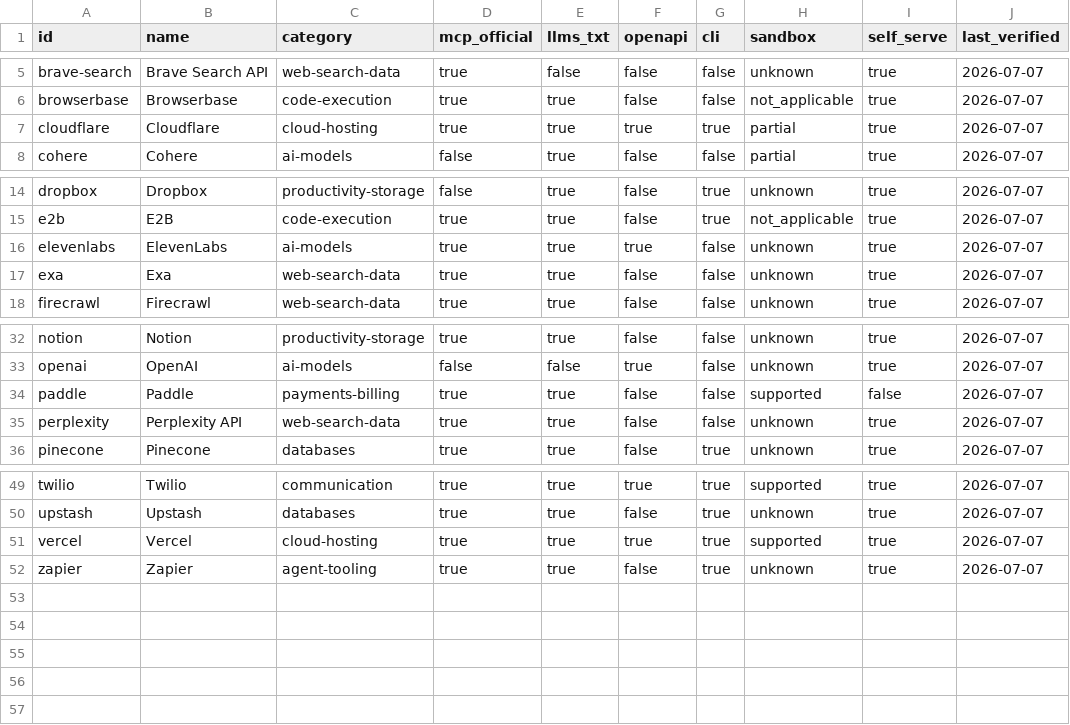
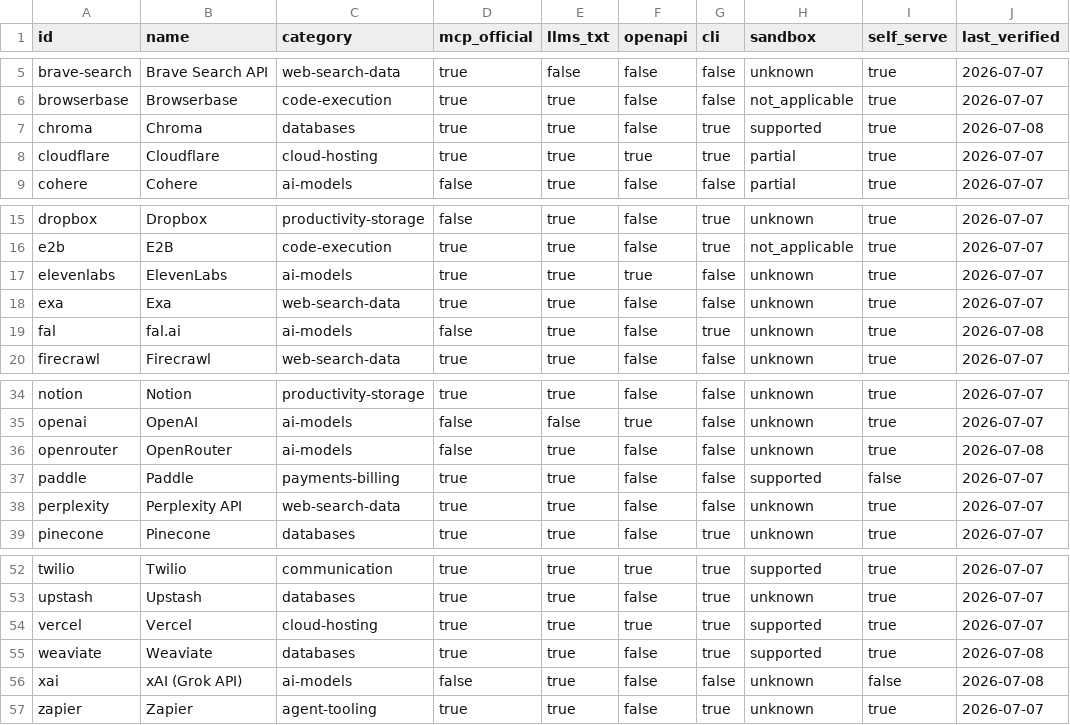
Before and after one commit to Olorinm/agent-friendly-services, a CSV file: generated/matrix.csv, drawn as a sheet; only a part is shown, gaps mark what is left out.

```diff
--- a/generated/matrix.csv
+++ b/generated/matrix.csv
@@ -6,2 +6,3 @@ brave-search,Brave Search API,web-search-data,true,false,false,false,unknown,tru
 browserbase,Browserbase,code-execution,true,true,false,false,not_applicable,true,2026-07-07
+chroma,Chroma,databases,true,true,false,true,supported,true,2026-07-08
 cloudflare,Cloudflare,cloud-hosting,true,true,true,true,partial,true,2026-07-07
@@ -17,2 +18,3 @@ elevenlabs,ElevenLabs,ai-models,true,true,true,false,unknown,true,2026-07-07
 exa,Exa,web-search-data,true,true,false,false,unknown,true,2026-07-07
+fal,fal.ai,ai-models,false,true,false,true,unknown,true,2026-07-08
 firecrawl,Firecrawl,web-search-data,true,true,false,false,unknown,true,2026-07-07
@@ -33,2 +35,3 @@ notion,Notion,productivity-storage,true,true,false,false,unknown,true,2026-07-07
 openai,OpenAI,ai-models,false,false,true,false,unknown,true,2026-07-07
+openrouter,OpenRouter,ai-models,false,true,false,false,unknown,true,2026-07-08
 paddle,Paddle,payments-billing,true,true,false,false,supported,false,2026-07-07
@@ -51,2 +54,4 @@ upstash,Upstash,databases,true,true,false,true,unknown,true,2026-07-07
 vercel,Vercel,cloud-hosting,true,true,true,true,supported,true,2026-07-07
+weaviate,Weaviate,databases,true,true,false,true,supported,true,2026-07-08
+xai,xAI (Grok API),ai-models,false,true,false,false,unknown,false,2026-07-08
 zapier,Zapier,agent-tooling,true,true,false,true,unknown,true,2026-07-07
```
Also changed, not shown: 9 other files.
